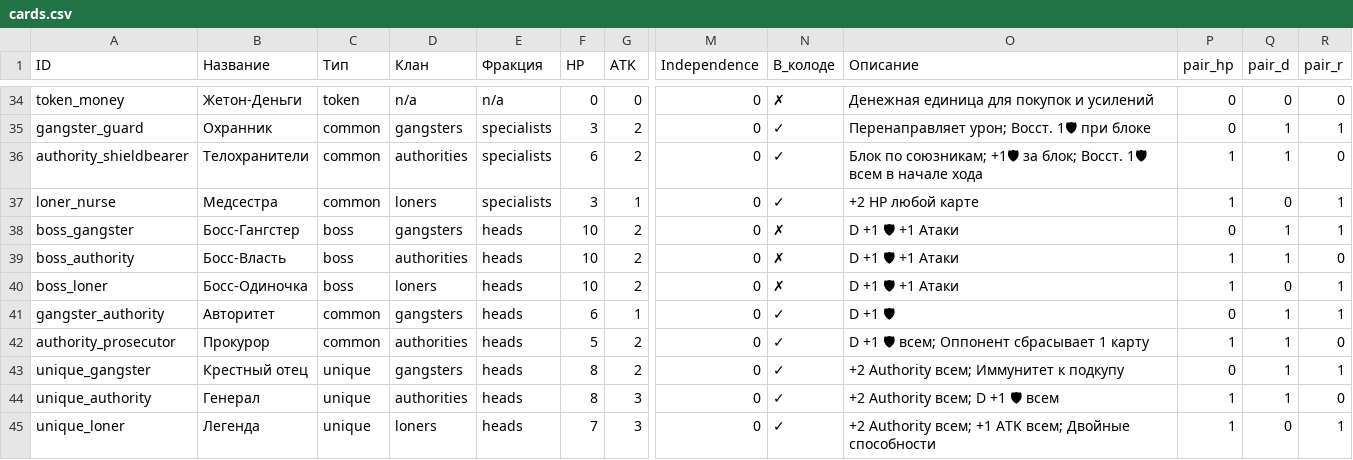
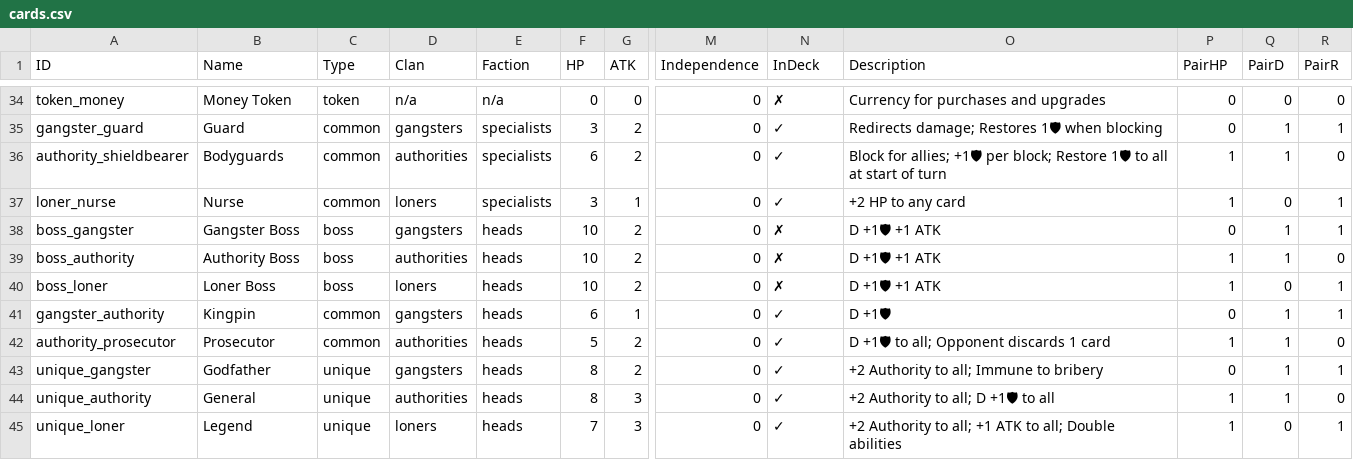
Before and after one commit to popskraft/kingpin, a CSV file: config/cards.csv, drawn as a sheet; only a part is shown, gaps mark what is left out; the diff covers the shown part only; the diff names each change by its address in the sheet, - before the commit and + after, or states it on an @@ line.

```diff
--- a/config/cards.csv
+++ b/config/cards.csv
-B1: Название
+B1: Name
-C1: Тип
+C1: Type
-D1: Клан
+D1: Clan
-E1: Фракция
+E1: Faction
-N1: В_колоде
+N1: InDeck
-O1: Описание
+O1: Description
-P1: pair_hp
+P1: PairHP
-Q1: pair_d
+Q1: PairD
-R1: pair_r
+R1: PairR
-B34 (Name): Жетон-Деньги
+B34 (Name): Money Token
-O34 (Description): Денежная единица для покупок и усилений
+O34 (Description): Currency for purchases and upgrades
-B35 (Name): Охранник
+B35 (Name): Guard
-O35 (Description): Перенаправляет урон; Восст. 1🛡 при блоке
+O35 (Description): Redirects damage; Restores 1🛡 when blocking
-B36 (Name): Телохранители
+B36 (Name): Bodyguards
-O36 (Description): Блок по союзникам; +1🛡 за блок; Восст. 1🛡 всем в начале хода
+O36 (Description): Block for allies; +1🛡 per block; Restore 1🛡 to all at start of turn
-B37 (Name): Медсестра
+B37 (Name): Nurse
-O37 (Description): +2 HP любой карте
+O37 (Description): +2 HP to any card
-B38 (Name): Босс-Гангстер
+B38 (Name): Gangster Boss
-O38:O40 (Description): D +1 🛡 +1 Атаки
+O38:O40 (Description): D +1🛡 +1 ATK
-B39 (Name): Босс-Власть
+B39 (Name): Authority Boss
-B40 (Name): Босс-Одиночка
+B40 (Name): Loner Boss
-B41 (Name): Авторитет
+B41 (Name): Kingpin
-O41 (Description): D +1 🛡
+O41 (Description): D +1🛡
-B42 (Name): Прокурор
+B42 (Name): Prosecutor
-O42 (Description): D +1 🛡 всем; Оппонент сбрасывает 1 карту
+O42 (Description): D +1🛡 to all; Opponent discards 1 card
-B43 (Name): Крестный отец
+B43 (Name): Godfather
-O43 (Description): +2 Authority всем; Иммунитет к подкупу
+O43 (Description): +2 Authority to all; Immune to bribery
-B44 (Name): Генерал
+B44 (Name): General
-O44 (Description): +2 Authority всем; D +1 🛡 всем
+O44 (Description): +2 Authority to all; D +1🛡 to all
-B45 (Name): Легенда
+B45 (Name): Legend
-O45 (Description): +2 Authority всем; +1 ATK всем; Двойные способности
+O45 (Description): +2 Authority to all; +1 ATK to all; Double abilities
```
Also changed, not shown: 64 edited cells elsewhere in this file, 11 other files.
